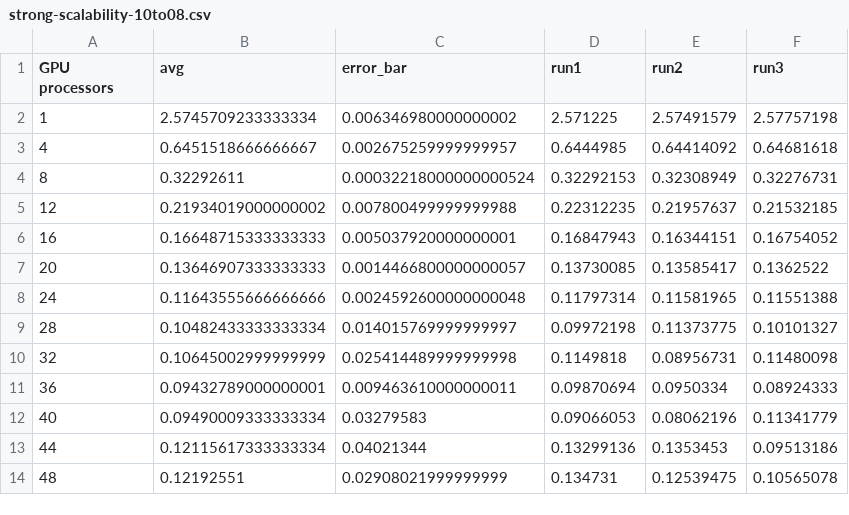
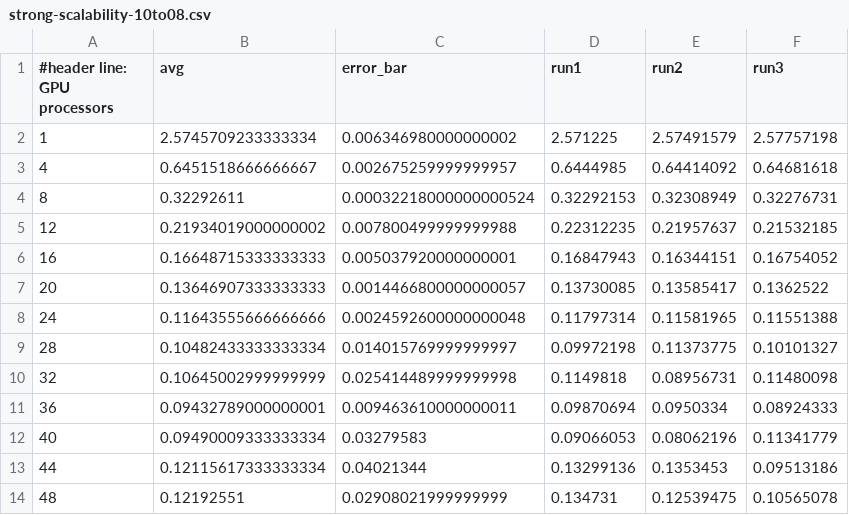
Before and after one commit to pogmat/Foundations_of_HPC_2020, a CSV file: Assignement1/code/output/strong-scalability-10to08.csv, drawn as a sheet.

```diff
--- a/Assignement1/code/output/strong-scalability-10to08.csv
+++ b/Assignement1/code/output/strong-scalability-10to08.csv
@@ -1,2 +1,2 @@
-GPU processors,avg,error_bar,run1,run2,run3
+#header line: GPU processors,avg,error_bar,run1,run2,run3
 1,2.5745709233333334,0.006346980000000002,2.571225,2.57491579,2.57757198
```
Also changed, not shown: Assignement1/code/output/performance-model.csv, Assignement1/code/output/strong-scalability-10to09.csv, 20 other files.
